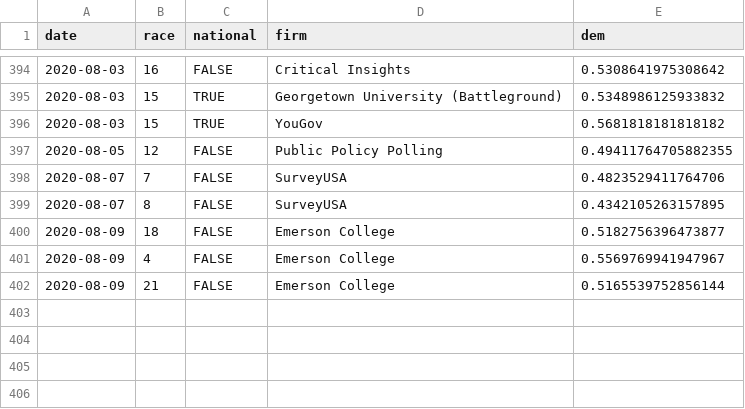
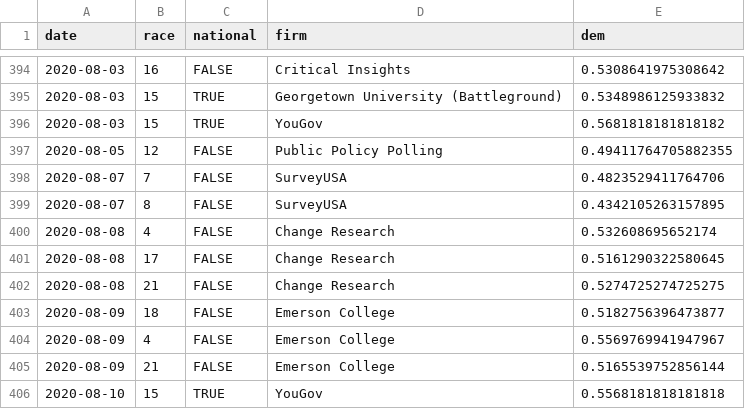
Before and after one commit to CoryMcCartan/senate, a CSV file: docs/polls.csv, drawn as a sheet; only a part is shown, gaps mark what is left out.

```diff
--- a/docs/polls.csv
+++ b/docs/polls.csv
@@ -399,2 +399,5 @@ date,race,national,firm,dem
 2020-08-07,8,FALSE,SurveyUSA,0.4342105263157895
+2020-08-08,4,FALSE,Change Research,0.532608695652174
+2020-08-08,17,FALSE,Change Research,0.5161290322580645
+2020-08-08,21,FALSE,Change Research,0.5274725274725275
 2020-08-09,18,FALSE,Emerson College,0.5182756396473877
@@ -402 +405,2 @@ date,race,national,firm,dem
 2020-08-09,21,FALSE,Emerson College,0.5165539752856144
+2020-08-10,15,TRUE,YouGov,0.5568181818181818
```
Also changed, not shown: docs/history.csv, docs/race_history.csv, 2 other files.
